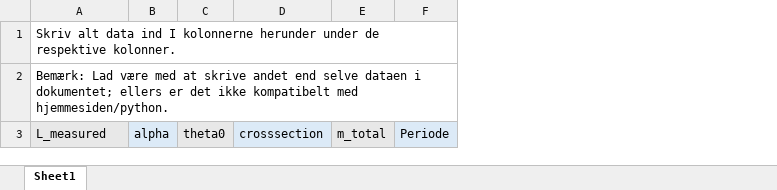
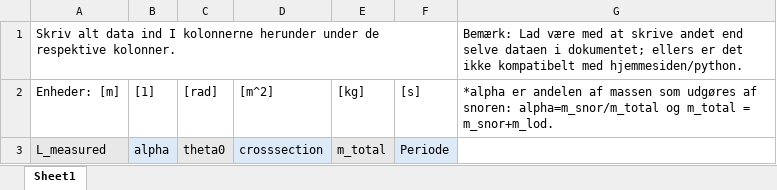
Before and after one commit to mister-fran/STEMacademyMLWebApp, an Excel workbook: data/Penduldata_template.xlsx, sheet Sheet1, drawn as a sheet; values as stored, in another font and other column widths than the file's, no borders; removed rows and columns are numbered as before the commit, all else as after; the diff names each change by its address in the sheet, - before the commit and + after, or states it on an @@ line.

```diff
--- a/data/Penduldata_template.xlsx (sheet Sheet1)
+++ b/data/Penduldata_template.xlsx (sheet Sheet1)
+column G, row 1: Bemærk: Lad være med at skrive andet end selve dataen i dokumentet; ellers er det ikke kompatibelt med hjemmesiden/python.
-row 2: Bemærk: Lad være med at skrive andet end selve dataen i dokumentet; ellers er det ikke kompatibelt med hjemmesiden/python.
+row 2: Enheder: [m] | [1] | [rad] | [m^2] | [kg] | [s] | *alpha er andelen af massen som udgøres af snoren: alpha=m_snor/m_total og m_total = m_snor+m_lod.
```
Also changed, not shown: 8 other files.
